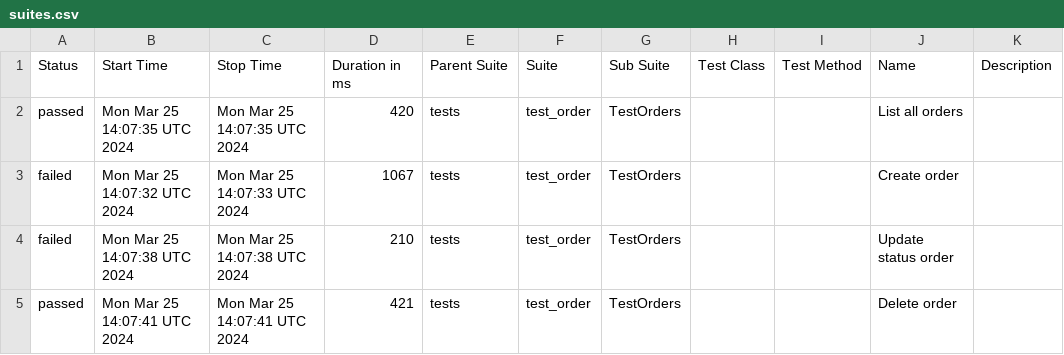
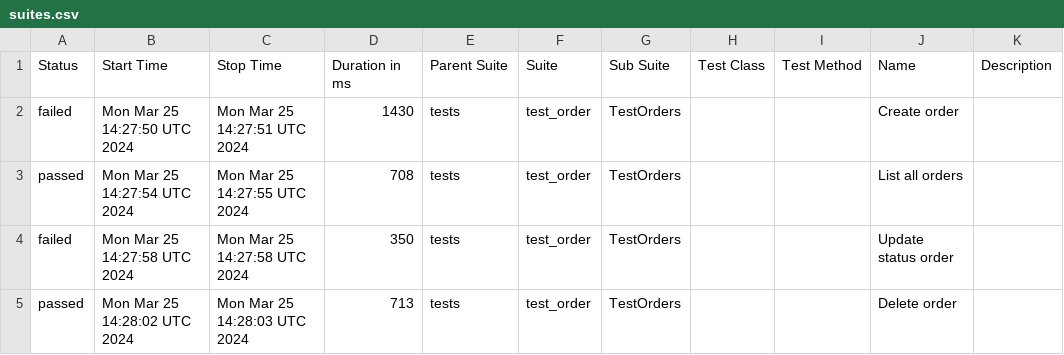
Before and after one commit to Alexfuz59/training_store_api_database, a CSV file: data/suites.csv, drawn as a sheet.

```diff
--- a/data/suites.csv
+++ b/data/suites.csv
@@ -1,5 +1,5 @@
 "Status","Start Time","Stop Time","Duration in ms","Parent Suite","Suite","Sub Suite","Test Class","Test Method","Name","Description"
-"passed","Mon Mar 25 14:07:35 UTC 2024","Mon Mar 25 14:07:35 UTC 2024","420","tests","test_order","TestOrders","","","List all orders",""
-"failed","Mon Mar 25 14:07:32 UTC 2024","Mon Mar 25 14:07:33 UTC 2024","1067","tests","test_order","TestOrders","","","Create order",""
-"failed","Mon Mar 25 14:07:38 UTC 2024","Mon Mar 25 14:07:38 UTC 2024","210","tests","test_order","TestOrders","","","Update status order",""
-"passed","Mon Mar 25 14:07:41 UTC 2024","Mon Mar 25 14:07:41 UTC 2024","421","tests","test_order","TestOrders","","","Delete order",""
+"failed","Mon Mar 25 14:27:50 UTC 2024","Mon Mar 25 14:27:51 UTC 2024","1430","tests","test_order","TestOrders","","","Create order",""
+"passed","Mon Mar 25 14:27:54 UTC 2024","Mon Mar 25 14:27:55 UTC 2024","708","tests","test_order","TestOrders","","","List all orders",""
+"failed","Mon Mar 25 14:27:58 UTC 2024","Mon Mar 25 14:27:58 UTC 2024","350","tests","test_order","TestOrders","","","Update status order",""
+"passed","Mon Mar 25 14:28:02 UTC 2024","Mon Mar 25 14:28:03 UTC 2024","713","tests","test_order","TestOrders","","","Delete order",""
```
Also changed, not shown: 38 other files.
